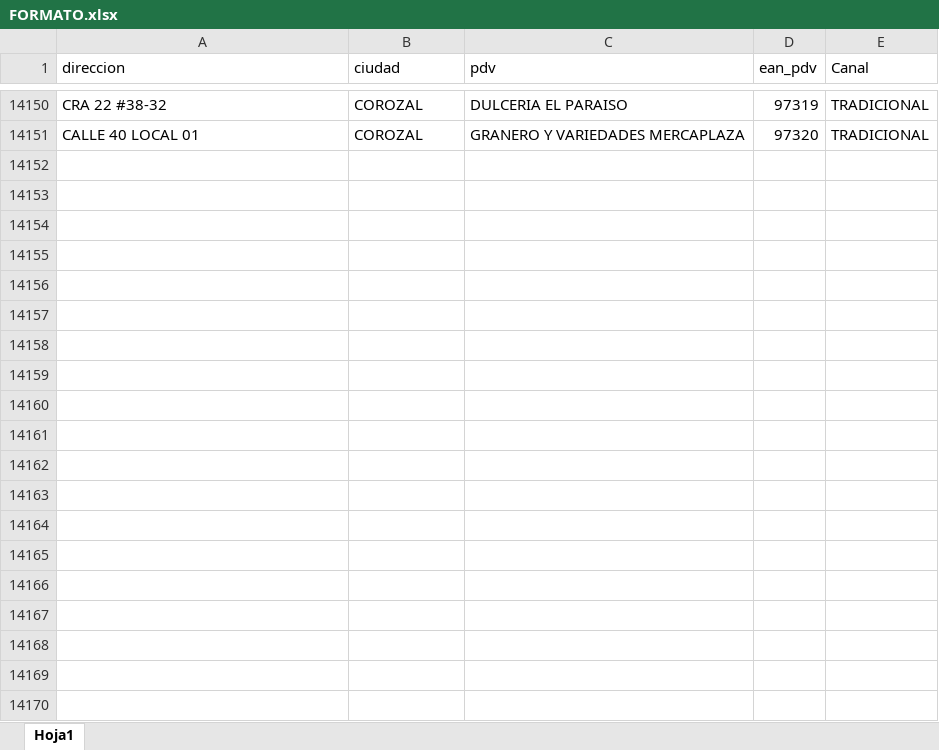
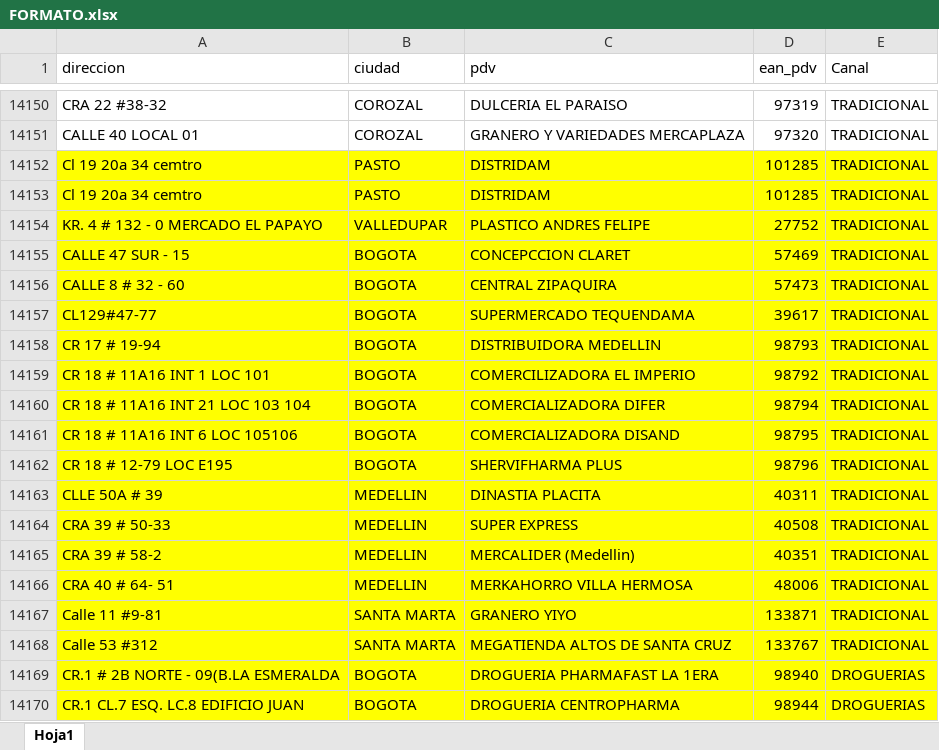
Before and after one commit to notificacionesbiadecco-source/Streamlit, an Excel workbook: FORMATO.xlsx, sheet Hoja1, drawn as a sheet; only a part is shown, gaps mark what is left out; values as stored, in another font and other column widths than the file's, no borders; conditional formats not drawn; the diff covers the shown part only; the diff names each change by its address in the sheet, - before the commit and + after, or states it on an @@ line.

Commit message:
Agregar Puntos

```diff
--- a/FORMATO.xlsx (sheet Hoja1)
+++ b/FORMATO.xlsx (sheet Hoja1)
+row 14152: Cl 19 20a 34 cemtro | PASTO | DISTRIDAM | 101285 | TRADICIONAL
+row 14153: Cl 19 20a 34 cemtro | PASTO | DISTRIDAM | 101285 | TRADICIONAL
+row 14154: KR. 4 # 132 - 0 MERCADO EL PAPAYO | VALLEDUPAR | PLASTICO ANDRES FELIPE | 27752 | TRADICIONAL
+row 14155: CALLE 47 SUR - 15 | BOGOTA | CONCEPCCION CLARET | 57469 | TRADICIONAL
+row 14156: CALLE 8 # 32 - 60 | BOGOTA | CENTRAL ZIPAQUIRA | 57473 | TRADICIONAL
+row 14157: CL129#47-77 | BOGOTA | SUPERMERCADO TEQUENDAMA | 39617 | TRADICIONAL
+row 14158: CR 17 # 19-94 | BOGOTA | DISTRIBUIDORA MEDELLIN | 98793 | TRADICIONAL
+row 14159: CR 18 # 11A16 INT 1 LOC 101 | BOGOTA | COMERCILIZADORA EL IMPERIO | 98792 | TRADICIONAL
+row 14160: CR 18 # 11A16 INT 21 LOC 103 104 | BOGOTA | COMERCIALIZADORA DIFER | 98794 | TRADICIONAL
+row 14161: CR 18 # 11A16 INT 6 LOC 105106 | BOGOTA | COMERCIALIZADORA DISAND | 98795 | TRADICIONAL
+row 14162: CR 18 # 12-79 LOC E195 | BOGOTA | SHERVIFHARMA PLUS | 98796 | TRADICIONAL
+row 14163: CLLE 50A # 39 | MEDELLIN | DINASTIA PLACITA | 40311 | TRADICIONAL
+row 14164: CRA 39 # 50-33 | MEDELLIN | SUPER EXPRESS | 40508 | TRADICIONAL
+row 14165: CRA 39 # 58-2 | MEDELLIN | MERCALIDER (Medellin) | 40351 | TRADICIONAL
+row 14166: CRA 40 # 64- 51 | MEDELLIN | MERKAHORRO VILLA HERMOSA | 48006 | TRADICIONAL
+row 14167: Calle 11 #9-81 | SANTA MARTA | GRANERO YIYO | 133871 | TRADICIONAL
+row 14168: Calle 53 #312 | SANTA MARTA | MEGATIENDA ALTOS DE SANTA CRUZ | 133767 | TRADICIONAL
+row 14169: CR.1 # 2B NORTE - 09(B.LA ESMERALDA | BOGOTA | DROGUERIA PHARMAFAST LA 1ERA | 98940 | DROGUERIAS
+row 14170: CR.1 CL.7 ESQ. LC.8 EDIFICIO JUAN | BOGOTA | DROGUERIA CENTROPHARMA | 98944 | DROGUERIAS
```
Also changed, not shown: 59 added rows elsewhere in this sheet.
